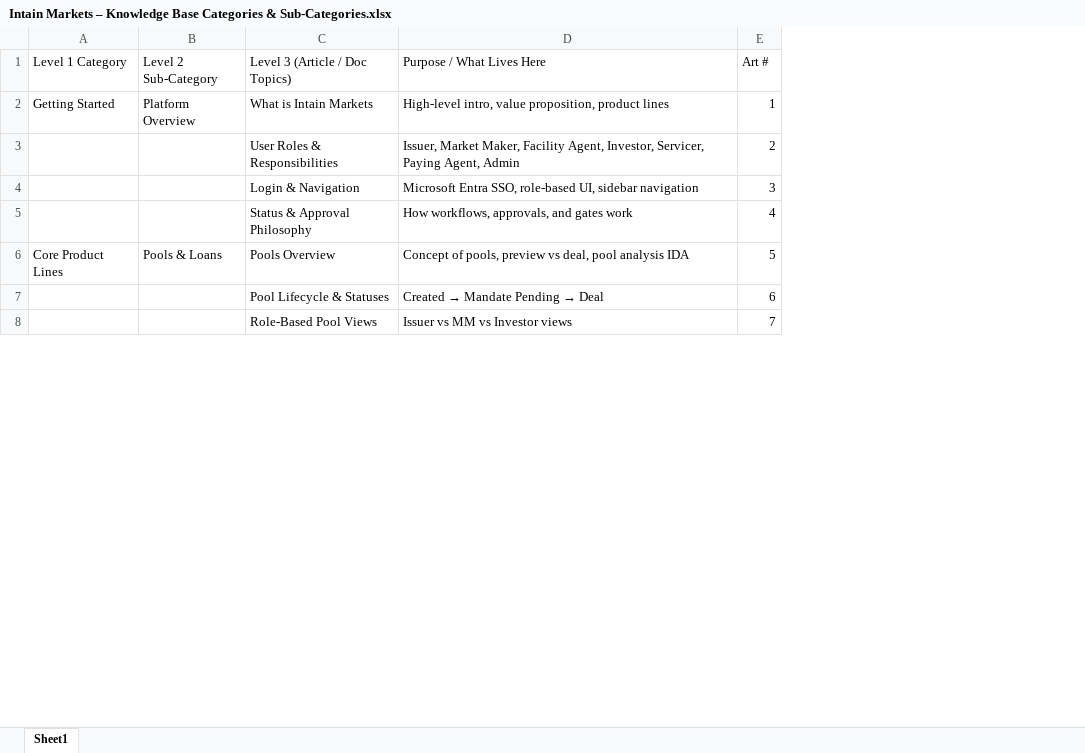
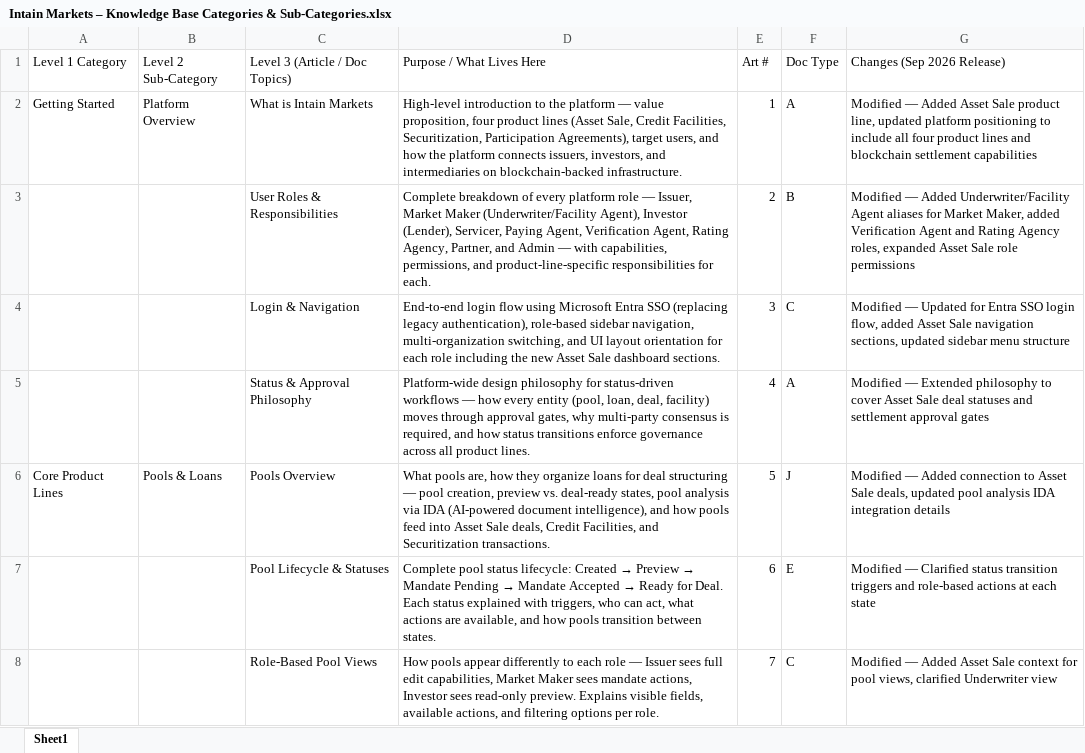
Before and after one commit to vishnuprasad2003/Intain-Markets-Articles-GitBook, an Excel workbook: Intain Markets – Knowledge Base Categories & Sub-Categories.xlsx, sheet Sheet1, drawn as a sheet; only a part is shown; values as stored, in another font and other column widths than the file's, no cell formats; table styles not drawn; the diff covers the shown part only; the diff names each change by its address in the sheet, - before the commit and + after, or states it on an @@ line.

```diff
--- a/Intain Markets – Knowledge Base Categories & Sub-Categories.xlsx (sheet Sheet1)
+++ b/Intain Markets – Knowledge Base Categories & Sub-Categories.xlsx (sheet Sheet1)
+column F (Doc Type), rows 2-8: A | B | C | A | J | E | C
+column G (Changes (Sep 2026 Release)), rows 2-8: Modified — Added Asset Sale product line, updated platform positioning to include all four product lines and blockchain settlement capabilities | Modified — Added Underwriter/Facility Agent aliases for Market Maker, added Verification Agent and Rating Agency roles, expanded Asset Sale role permissions | Modified — Updated for Entra SSO login flow, added Asset Sale navigation sections, updated sidebar menu structure | Modified — Extended philosophy to cover Asset Sale deal statuses and settlement approval gates | Modified — Added connection to Asset Sale deals, updated pool analysis IDA integration details | Modified — Clarified status transition triggers and role-based actions at each state | Modified — Added Asset Sale context for pool views, clarified Underwriter view
-D2 (Purpose / What Lives Here): High-level intro, value proposition, product lines
+D2 (Purpose / What Lives Here): High-level introduction to the platform — value proposition, four product lines (Asset Sale, Credit Facilities, Securitization, Participation Agreements), target users, and how the platform connects issuers, investors, and intermediaries on blockchain-backed infrastructure.
-D3 (Purpose / What Lives Here): Issuer, Market Maker, Facility Agent, Investor, Servicer, Paying Agent, Admin
+D3 (Purpose / What Lives Here): Complete breakdown of every platform role — Issuer, Market Maker (Underwriter/Facility Agent), Investor (Lender), Servicer, Paying Agent, Verification Agent, Rating Agency, Partner, and Admin — with capabilities, permissions, and product-line-specific responsibilities for each.
-D4 (Purpose / What Lives Here): Microsoft Entra SSO, role-based UI, sidebar navigation
+D4 (Purpose / What Lives Here): End-to-end login flow using Microsoft Entra SSO (replacing legacy authentication), role-based sidebar navigation, multi-organization switching, and UI layout orientation for each role including the new Asset Sale dashboard sections.
-D5 (Purpose / What Lives Here): How workflows, approvals, and gates work
+D5 (Purpose / What Lives Here): Platform-wide design philosophy for status-driven workflows — how every entity (pool, loan, deal, facility) moves through approval gates, why multi-party consensus is required, and how status transitions enforce governance across all product lines.
-D6 (Purpose / What Lives Here): Concept of pools, preview vs deal, pool analysis IDA
+D6 (Purpose / What Lives Here): What pools are, how they organize loans for deal structuring — pool creation, preview vs. deal-ready states, pool analysis via IDA (AI-powered document intelligence), and how pools feed into Asset Sale deals, Credit Facilities, and Securitization transactions.
@@ D7 (Purpose / What Lives Here): Created → Mandate Pending → Deal → Complete pool status lifecycle: Created → Preview → Mandate Pending → Mandate Accepted → Ready for Deal. Each status explained with triggers, who can act, what actions are available, and how pools transition between states. @@
-D8 (Purpose / What Lives Here): Issuer vs MM vs Investor views
+D8 (Purpose / What Lives Here): How pools appear differently to each role — Issuer sees full edit capabilities, Market Maker sees mandate actions, Investor sees read-only preview. Explains visible fields, available actions, and filtering options per role.
```
Also changed, not shown: 80 edited cells elsewhere in this sheet, cell formats, 3 other files.
